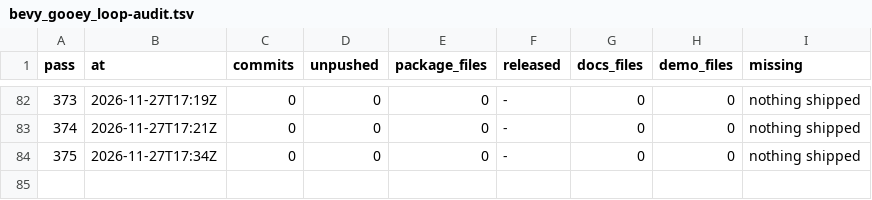
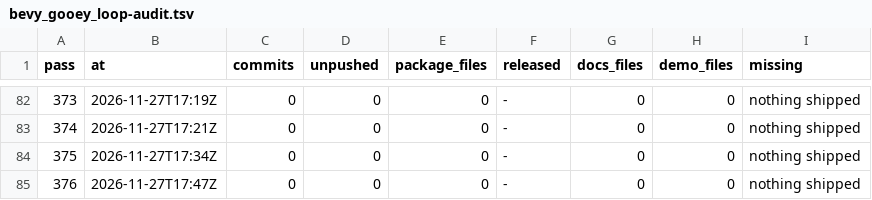
Before and after one commit to dark-incorporated/bevy_gooey, a TSV file: steps/bevy_gooey_loop-audit.tsv, drawn as a sheet; only a part is shown, gaps mark what is left out.

```diff
--- a/steps/bevy_gooey_loop-audit.tsv
+++ b/steps/bevy_gooey_loop-audit.tsv
@@ -84 +84,2 @@ pass	at	commits	unpushed	package_files	released	docs_files	demo_files	missing
 375	2026-11-27T17:34Z	0	0	0	-	0	0	nothing shipped
+376	2026-11-27T17:47Z	0	0	0	-	0	0	nothing shipped
```
Also changed, not shown: steps/bevy_gooey_loop-config.tsv, 2 other files.
